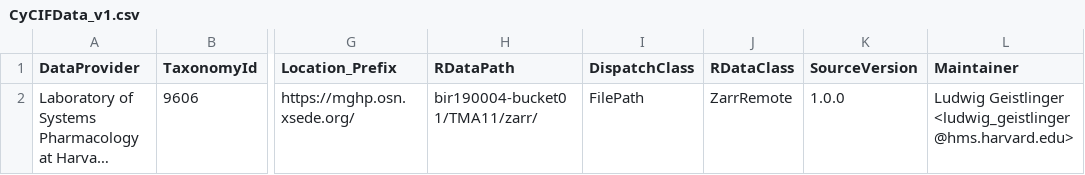
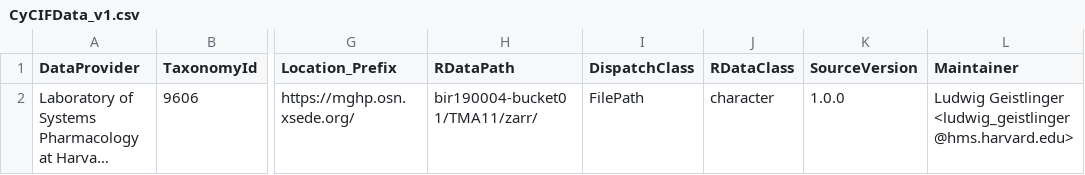
Before and after one commit to ccb-hms/CyCIFData, a CSV file: inst/extdata/docuData/CyCIFData_v1.csv, drawn as a sheet; only a part is shown, gaps mark what is left out; long unchanged cells end in …; the diff names each change by its address in the sheet, - before the commit and + after, or states it on an @@ line.

Commit message:
update docu_data versions

```diff
--- a/inst/extdata/docuData/CyCIFData_v1.csv
+++ b/inst/extdata/docuData/CyCIFData_v1.csv
-J2 (RDataClass): ZarrRemote
+J2 (RDataClass): character
```
Also changed, not shown: inst/extdata/metadata.csv, 2 other files.
